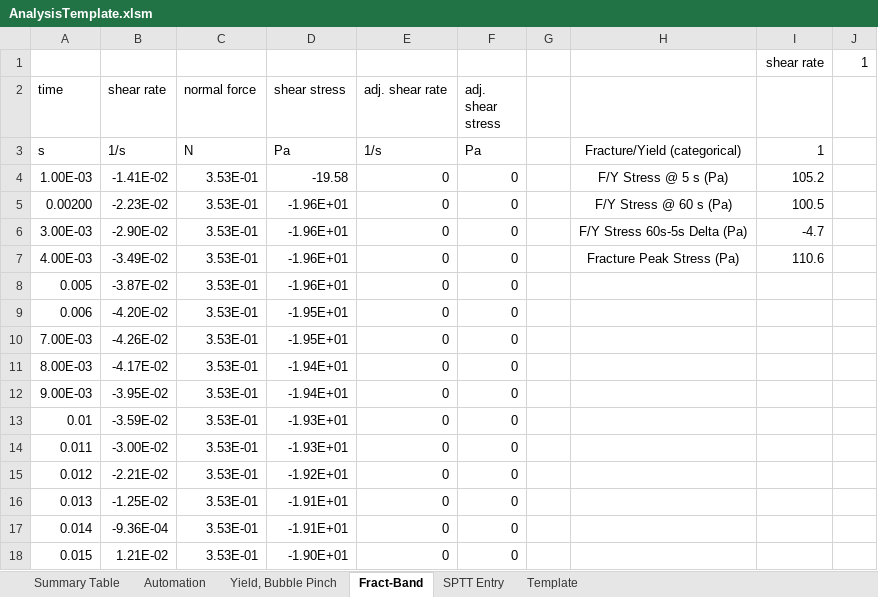
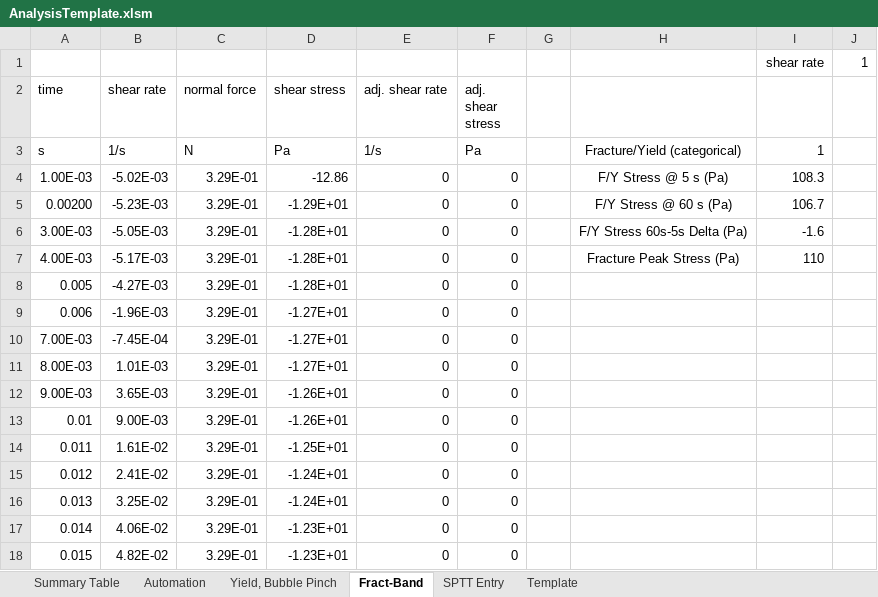
Before and after one commit to Guy--L/ParseText, an Excel workbook: ParseText/ParseText/AnalysisTemplate.xlsm, sheet Fract-Band, drawn as a sheet; only a part is shown; values as stored, in another font and other column widths than the file's, no borders; charts and pictures not drawn; the diff covers the shown part only; the diff names each change by its address in the sheet, - before the commit and + after, or states it on an @@ line.

Commit message:
Change t95 so that fit is applied to interval: [midpoint, first reading where normal < n-plateau).  Find minimum n^2 over [midpoint, max(data)] from 10 intervals consisting of said interval and those of ten prior ending points.
Update Analysis Template.

Fix algorithm so that a fit is always found.

```diff
--- a/ParseText/ParseText/AnalysisTemplate.xlsm (sheet Fract-Band)
+++ b/ParseText/ParseText/AnalysisTemplate.xlsm (sheet Fract-Band)
-B4 (shear rate): -1.41E-02
+B4 (shear rate): -5.02E-03
-C4:C18 (normal force): 3.53E-01
+C4:C18 (normal force): 3.29E-01
-D4 (shear stress): -19.58
+D4 (shear stress): -12.86
-I4: 105.2
+I4: 108.3
-B5 (shear rate): -2.23E-02
+B5 (shear rate): -5.23E-03
-D5 (shear stress): -1.96E+01
+D5 (shear stress): -1.29E+01
-I5: 100.5
+I5: 106.7
-B6 (shear rate): -2.90E-02
+B6 (shear rate): -5.05E-03
-D6:D8 (shear stress): -1.96E+01
+D6:D8 (shear stress): -1.28E+01
-I6: -4.7
+I6: -1.6
-B7 (shear rate): -3.49E-02
+B7 (shear rate): -5.17E-03
-I7: 110.6
+I7: 110
-B8 (shear rate): -3.87E-02
+B8 (shear rate): -4.27E-03
-B9 (shear rate): -4.20E-02
+B9 (shear rate): -1.96E-03
-D9:D10 (shear stress): -1.95E+01
+D9:D10 (shear stress): -1.27E+01
-B10 (shear rate): -4.26E-02
+B10 (shear rate): -7.45E-04
-B11 (shear rate): -4.17E-02
+B11 (shear rate): 1.01E-03
-D11 (shear stress): -1.94E+01
+D11 (shear stress): -1.27E+01
-B12 (shear rate): -3.95E-02
+B12 (shear rate): 3.65E-03
-D12 (shear stress): -1.94E+01
+D12 (shear stress): -1.26E+01
-B13 (shear rate): -3.59E-02
+B13 (shear rate): 9.00E-03
-D13 (shear stress): -1.93E+01
+D13 (shear stress): -1.26E+01
-B14 (shear rate): -3.00E-02
+B14 (shear rate): 1.61E-02
-D14 (shear stress): -1.93E+01
+D14 (shear stress): -1.25E+01
-B15 (shear rate): -2.21E-02
+B15 (shear rate): 2.41E-02
-D15 (shear stress): -1.92E+01
+D15 (shear stress): -1.24E+01
-B16 (shear rate): -1.25E-02
+B16 (shear rate): 3.25E-02
-D16 (shear stress): -1.91E+01
+D16 (shear stress): -1.24E+01
-B17 (shear rate): -9.36E-04
+B17 (shear rate): 4.06E-02
-D17 (shear stress): -1.91E+01
+D17 (shear stress): -1.23E+01
-B18 (shear rate): 1.21E-02
+B18 (shear rate): 4.82E-02
-D18 (shear stress): -1.90E+01
+D18 (shear stress): -1.23E+01
```
Also changed, not shown: 1542 edited cells elsewhere in this sheet, sheet Automation, sheet Yield, Bubble Pinch, sheet SPTT Entry, sheet Summary Table, charts or pictures, 1 other file.
